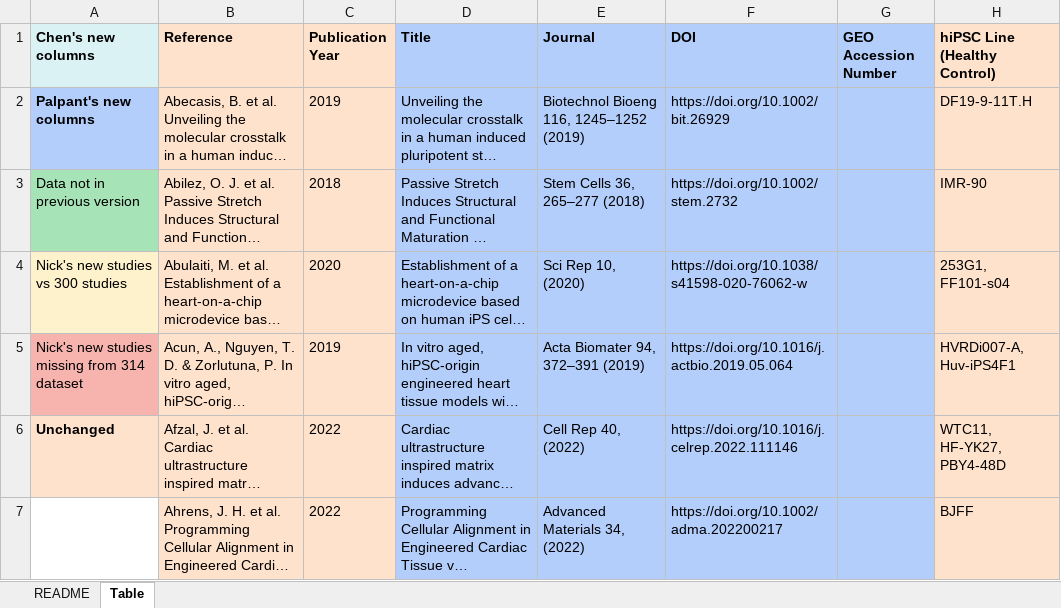
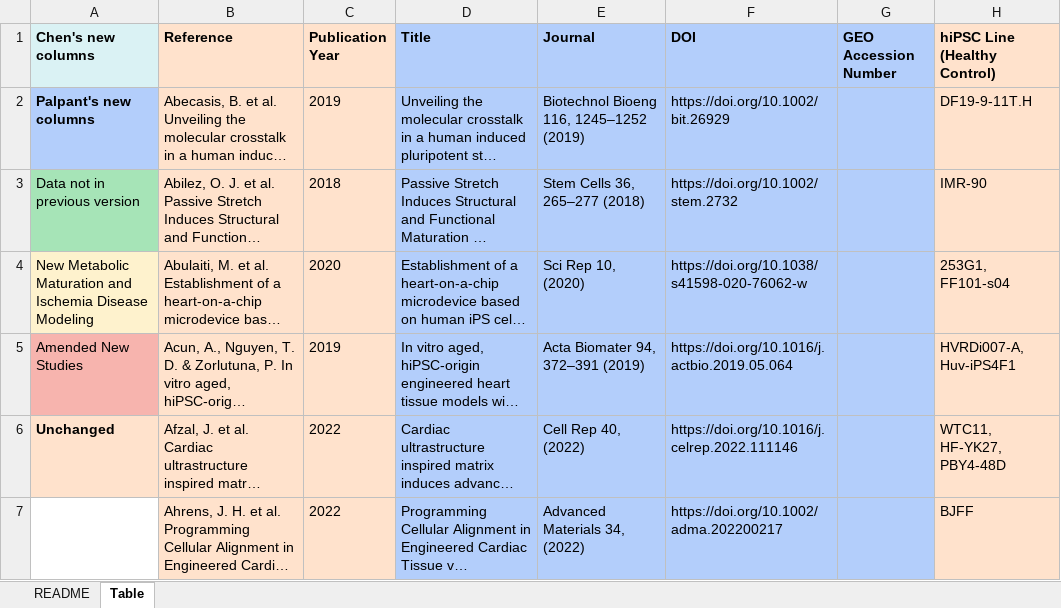
Before and after one commit to phycochow/palpantlab_hiPSC_database, an Excel workbook: docs/datasets/Modified_Summary_CSYChow_FINAL.xlsx, sheet Table, drawn as a sheet; only a part is shown; long unchanged cells end in …; values as stored, in another font and other column widths than the file's, no borders; the diff names each change by its address in the sheet, - before the commit and + after, or states it on an @@ line.

```diff
--- a/docs/datasets/Modified_Summary_CSYChow_FINAL.xlsx (sheet Table)
+++ b/docs/datasets/Modified_Summary_CSYChow_FINAL.xlsx (sheet Table)
-A4 (Chen's new columns): Nick's new studies vs 300 studies
+A4 (Chen's new columns): New Metabolic Maturation and Ischemia Disease Modeling
-A5 (Chen's new columns): Nick's new studies missing from 314 dataset
+A5 (Chen's new columns): Amended New Studies
```
Also changed, not shown: charts or pictures, 3 other files.
